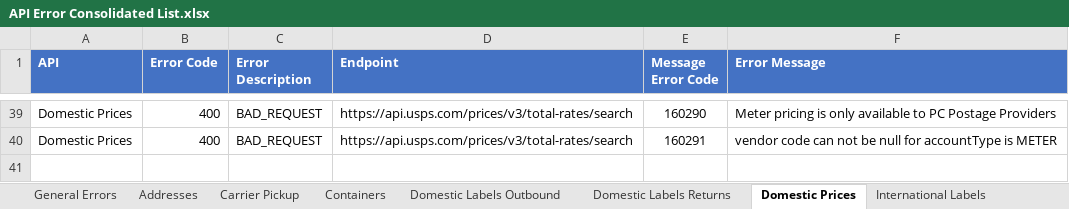
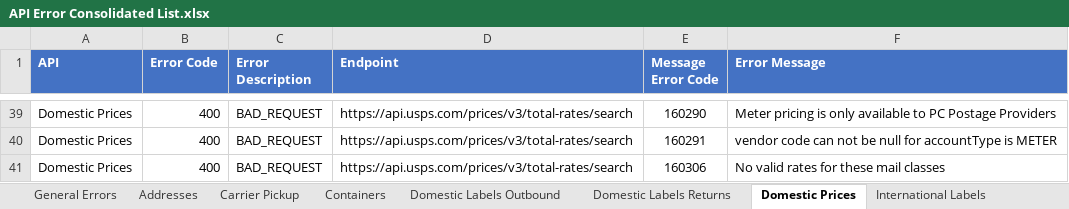
Before and after one commit to USPS/api-examples, an Excel workbook: Error Inventory/API Error Consolidated List.xlsx, sheet Domestic Prices, drawn as a sheet; only a part is shown, gaps mark what is left out; values as stored, in another font and other column widths than the file's, no borders; the diff names each change by its address in the sheet, - before the commit and + after, or states it on an @@ line.

```diff
--- a/Error Inventory/API Error Consolidated List.xlsx (sheet Domestic Prices)
+++ b/Error Inventory/API Error Consolidated List.xlsx (sheet Domestic Prices)
+row 41: Domestic Prices | 400 | BAD_REQUEST | https://api.usps.com/prices/v3/total-rates/search | 160306 | No valid rates for these mail classes
```
Also changed, not shown: sheet Domestic Labels Outbound, sheet International Labels, sheet Domestic Labels Returns.
